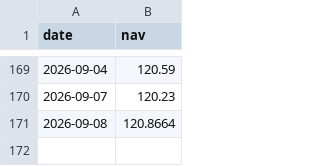
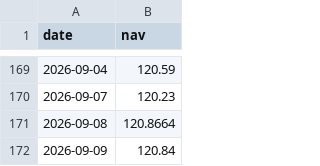
Before and after one commit to Debrup4395/swp-dashboard, a CSV file: motilal_nav.csv, drawn as a sheet; only a part is shown, gaps mark what is left out; the diff names each change by its address in the sheet, - before the commit and + after, or states it on an @@ line.

Commit message:
Update motilal_nav.csv

```diff
--- a/motilal_nav.csv
+++ b/motilal_nav.csv
+row 172: 2026-09-09 | 120.84
```
